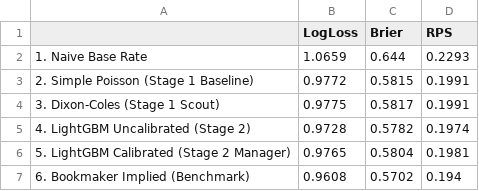
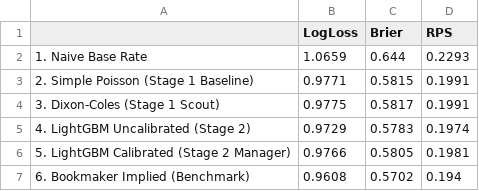
Before and after one commit to B-i-g-g-i-e/EPL-Match-Outcome-Predictor, a CSV file: data/processed/model_comparison.csv, drawn as a sheet.

```diff
--- a/data/processed/model_comparison.csv
+++ b/data/processed/model_comparison.csv
@@ -2,6 +2,6 @@
 1. Naive Base Rate,1.0659,0.644,0.2293
-2. Simple Poisson (Stage 1 Baseline),0.9772,0.5815,0.1991
+2. Simple Poisson (Stage 1 Baseline),0.9771,0.5815,0.1991
 3. Dixon-Coles (Stage 1 Scout),0.9775,0.5817,0.1991
-4. LightGBM Uncalibrated (Stage 2),0.9728,0.5782,0.1974
-5. LightGBM Calibrated (Stage 2 Manager),0.9765,0.5804,0.1981
+4. LightGBM Uncalibrated (Stage 2),0.9729,0.5783,0.1974
+5. LightGBM Calibrated (Stage 2 Manager),0.9766,0.5805,0.1981
 6. Bookmaker Implied (Benchmark),0.9608,0.5702,0.194
```
Also changed, not shown: 4 other files.
